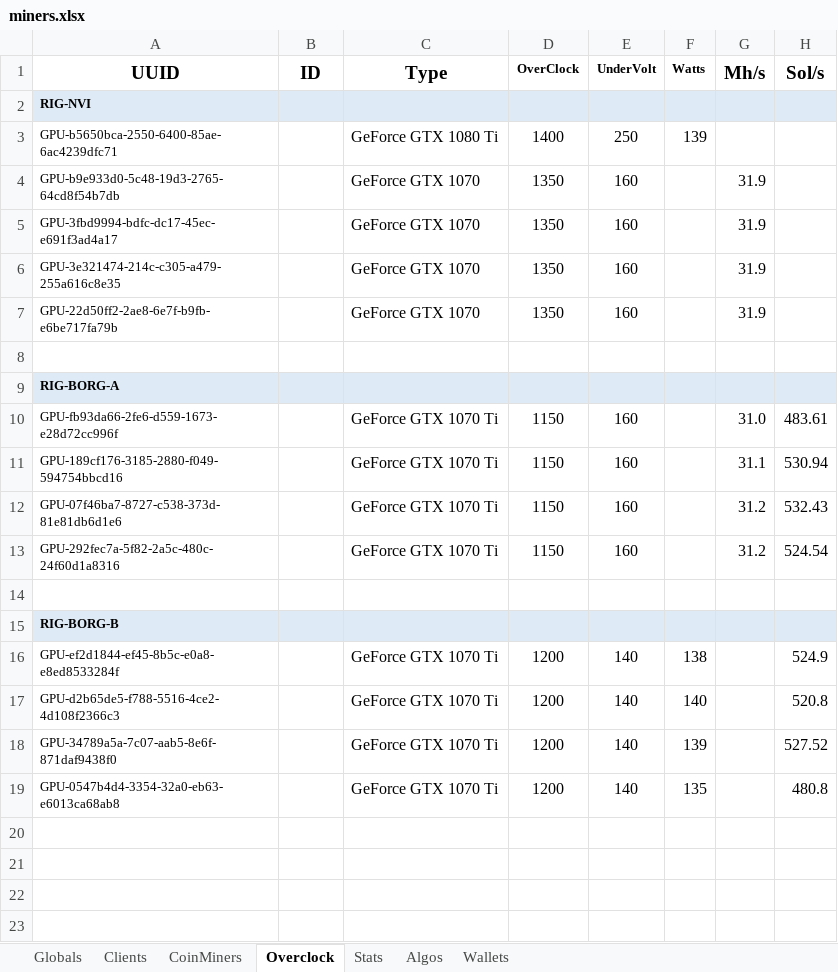
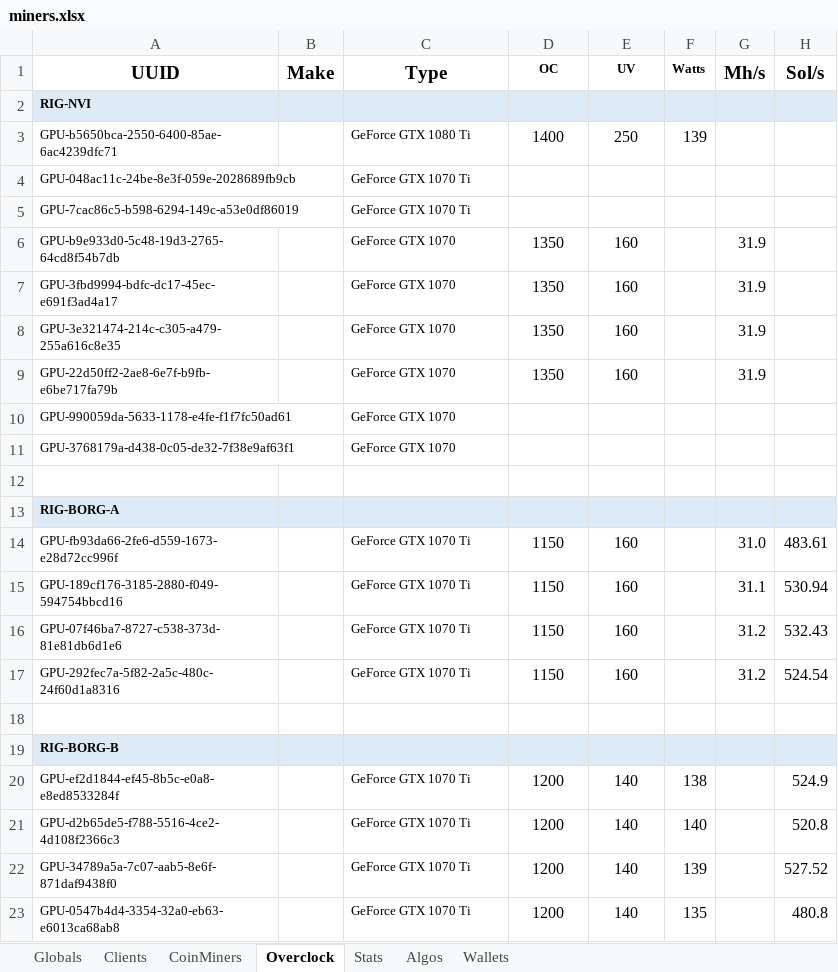
Before and after one commit to GlennWood/mining, an Excel workbook: miners.xlsx, sheet Overclock, drawn as a sheet; values as stored, in another font and other column widths than the file's, no borders; addresses are those after the commit; the diff names each change by its address in the sheet, - before the commit and + after, or states it on an @@ line.

```diff
--- a/miners.xlsx (sheet Overclock)
+++ b/miners.xlsx (sheet Overclock)
-B1: ID
+B1: Make
-D1: OverClock
+D1: OC
-E1: UnderVolt
+E1: UV
@@ C3 text size: smaller @@
+row 4: GPU-048ac11c-24be-8e3f-059e-2028689fb9cb |  | GeForce GTX 1070 Ti
+row 5: GPU-7cac86c5-b598-6294-149c-a53e0df86019 |  | GeForce GTX 1070 Ti
@@ C6:C9 text size: smaller @@
+row 10: GPU-990059da-5633-1178-e4fe-f1f7fc50ad61 |  | GeForce GTX 1070
+row 11: GPU-3768179a-d438-0c05-de32-7f38e9af63f1 |  | GeForce GTX 1070
@@ C14:C17 text size: smaller @@
@@ C20:C23 text size: smaller @@
```
Also changed, not shown: sheet CoinMiners, sheet Clients, sheet Globals.
